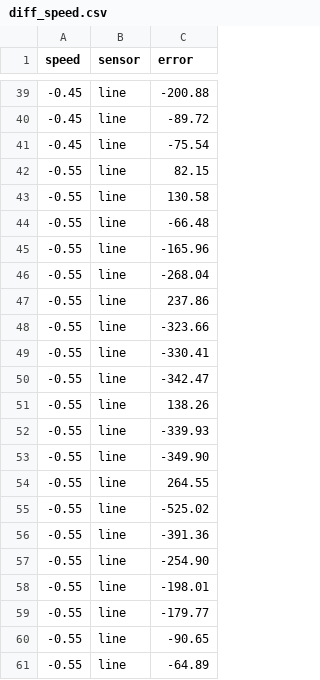
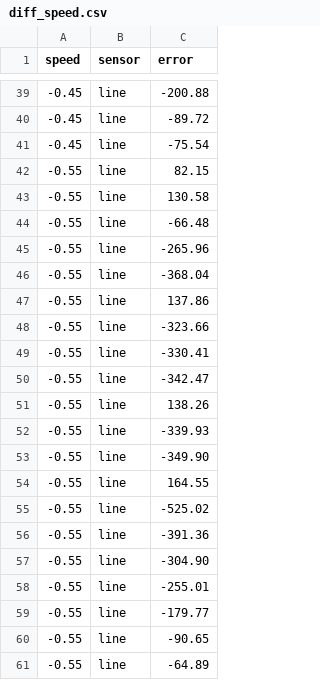
Before and after one commit to KingDeelmind/robotics_dataset, a CSV file: diff_speed.csv, drawn as a sheet; only a part is shown, gaps mark what is left out; the diff names each change by its address in the sheet, - before the commit and + after, or states it on an @@ line.

Commit message:
Update diff_speed.csv

```diff
--- a/diff_speed.csv
+++ b/diff_speed.csv
-C45 (error): -165.96
+C45 (error): -265.96
-C46 (error): -268.04
+C46 (error): -368.04
-C47 (error): 237.86
+C47 (error): 137.86
-C54 (error): 264.55
+C54 (error): 164.55
-C57 (error): -254.90
+C57 (error): -304.90
-C58 (error): -198.01
+C58 (error): -255.01
```
